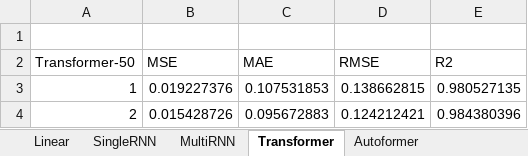
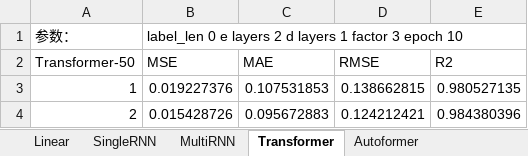
Before and after one commit to XYHZJU/TimeSeiresPrediction_pytorch, an Excel workbook: Autoformer/experiment.xlsx, sheet Transformer, drawn as a sheet; only a part is shown; values as stored, in another font and other column widths than the file's, no borders; the diff names each change by its address in the sheet, - before the commit and + after, or states it on an @@ line.

```diff
--- a/Autoformer/experiment.xlsx (sheet Transformer)
+++ b/Autoformer/experiment.xlsx (sheet Transformer)
-row 1: (empty)
+row 1: 参数： | label_len 0 e layers 2 d layers 1 factor 3 epoch 10
```
Also changed, not shown: sheet MultiRNN, sheet SingleRNN, sheet Autoformer.
